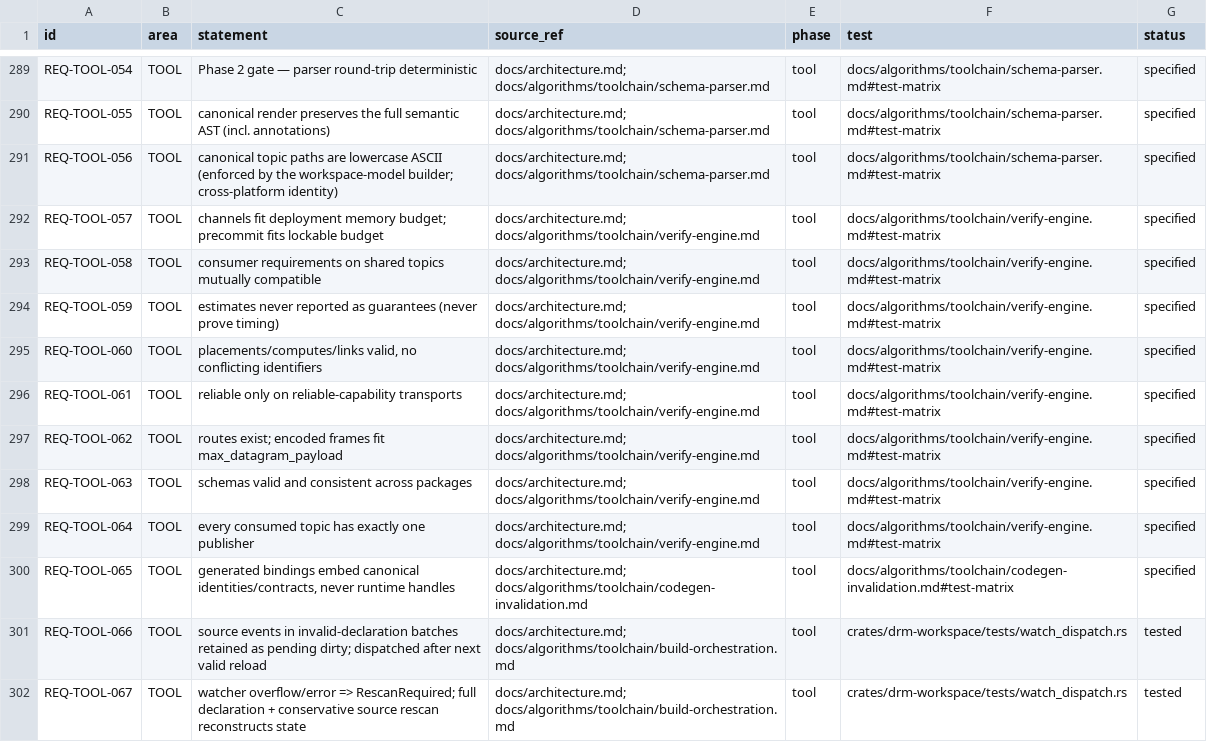
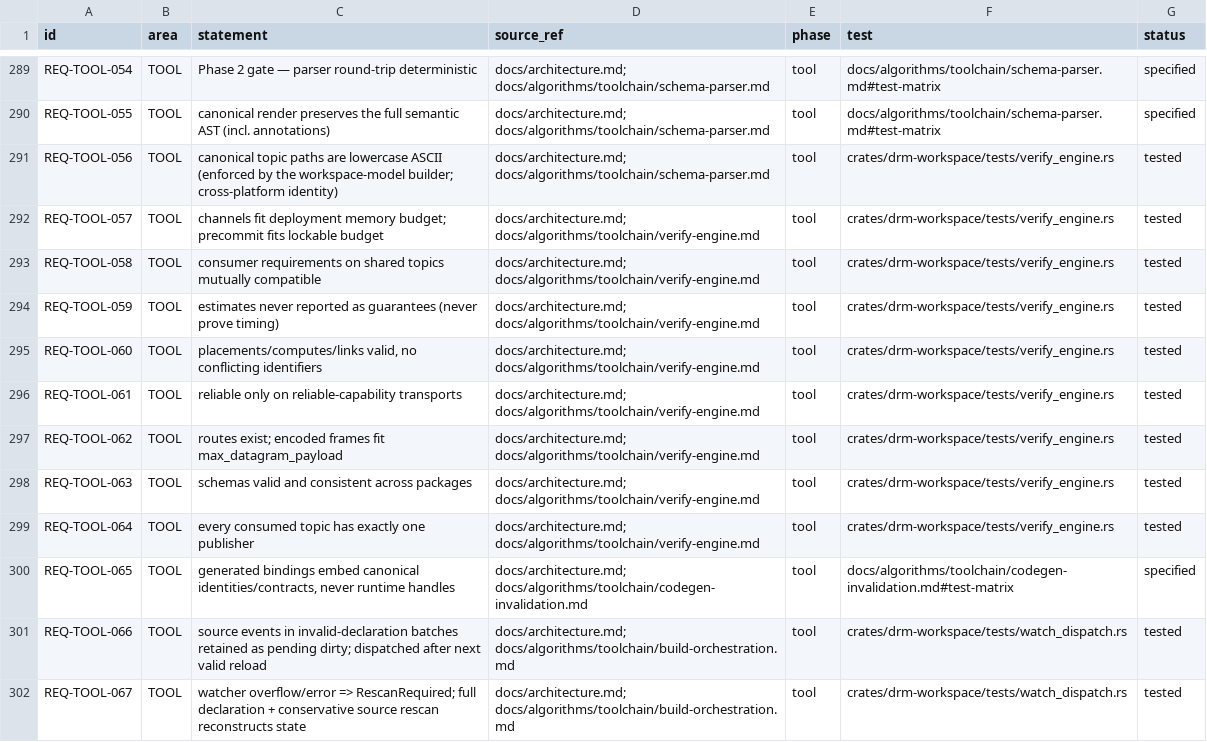
Before and after one commit to shakilapr/drm, a CSV file: docs/req/registry.csv, drawn as a sheet; only a part is shown, gaps mark what is left out.

```diff
--- a/docs/req/registry.csv
+++ b/docs/req/registry.csv
@@ -290,11 +290,11 @@ REQ-TOOL-054,TOOL,"Phase 2 gate — parser round-trip deterministic","docs/archi
 REQ-TOOL-055,TOOL,"canonical render preserves the full semantic AST (incl. annotations)","docs/architecture.md; docs/algorithms/toolchain/schema-parser.md",tool,"docs/algorithms/toolchain/schema-parser.md#test-matrix",specified
-REQ-TOOL-056,TOOL,"canonical topic paths are lowercase ASCII (enforced by the workspace-model builder; cross-platform identity)","docs/architecture.md; docs/algorithms/toolchain/schema-parser.md",tool,"docs/algorithms/toolchain/schema-parser.md#test-matrix",specified
-REQ-TOOL-057,TOOL,"channels fit deployment memory budget; precommit fits lockable budget","docs/architecture.md; docs/algorithms/toolchain/verify-engine.md",tool,"docs/algorithms/toolchain/verify-engine.md#test-matrix",specified
-REQ-TOOL-058,TOOL,"consumer requirements on shared topics mutually compatible","docs/architecture.md; docs/algorithms/toolchain/verify-engine.md",tool,"docs/algorithms/toolchain/verify-engine.md#test-matrix",specified
-REQ-TOOL-059,TOOL,"estimates never reported as guarantees (never prove timing)","docs/architecture.md; docs/algorithms/toolchain/verify-engine.md",tool,"docs/algorithms/toolchain/verify-engine.md#test-matrix",specified
-REQ-TOOL-060,TOOL,"placements/computes/links valid, no conflicting identifiers","docs/architecture.md; docs/algorithms/toolchain/verify-engine.md",tool,"docs/algorithms/toolchain/verify-engine.md#test-matrix",specified
-REQ-TOOL-061,TOOL,"reliable only on reliable-capability transports","docs/architecture.md; docs/algorithms/toolchain/verify-engine.md",tool,"docs/algorithms/toolchain/verify-engine.md#test-matrix",specified
-REQ-TOOL-062,TOOL,"routes exist; encoded frames fit max_datagram_payload","docs/architecture.md; docs/algorithms/toolchain/verify-engine.md",tool,"docs/algorithms/toolchain/verify-engine.md#test-matrix",specified
-REQ-TOOL-063,TOOL,"schemas valid and consistent across packages","docs/architecture.md; docs/algorithms/toolchain/verify-engine.md",tool,"docs/algorithms/toolchain/verify-engine.md#test-matrix",specified
-REQ-TOOL-064,TOOL,"every consumed topic has exactly one publisher","docs/architecture.md; docs/algorithms/toolchain/verify-engine.md",tool,"docs/algorithms/toolchain/verify-engine.md#test-matrix",specified
+REQ-TOOL-056,TOOL,"canonical topic paths are lowercase ASCII (enforced by the workspace-model builder; cross-platform identity)","docs/architecture.md; docs/algorithms/toolchain/schema-parser.md",tool,"crates/drm-workspace/tests/verify_engine.rs",tested
+REQ-TOOL-057,TOOL,"channels fit deployment memory budget; precommit fits lockable budget","docs/architecture.md; docs/algorithms/toolchain/verify-engine.md",tool,"crates/drm-workspace/tests/verify_engine.rs",tested
+REQ-TOOL-058,TOOL,"consumer requirements on shared topics mutually compatible","docs/architecture.md; docs/algorithms/toolchain/verify-engine.md",tool,"crates/drm-workspace/tests/verify_engine.rs",tested
+REQ-TOOL-059,TOOL,"estimates never reported as guarantees (never prove timing)","docs/architecture.md; docs/algorithms/toolchain/verify-engine.md",tool,"crates/drm-workspace/tests/verify_engine.rs",tested
+REQ-TOOL-060,TOOL,"placements/computes/links valid, no conflicting identifiers","docs/architecture.md; docs/algorithms/toolchain/verify-engine.md",tool,"crates/drm-workspace/tests/verify_engine.rs",tested
+REQ-TOOL-061,TOOL,"reliable only on reliable-capability transports","docs/architecture.md; docs/algorithms/toolchain/verify-engine.md",tool,"crates/drm-workspace/tests/verify_engine.rs",tested
+REQ-TOOL-062,TOOL,"routes exist; encoded frames fit max_datagram_payload","docs/architecture.md; docs/algorithms/toolchain/verify-engine.md",tool,"crates/drm-workspace/tests/verify_engine.rs",tested
+REQ-TOOL-063,TOOL,"schemas valid and consistent across packages","docs/architecture.md; docs/algorithms/toolchain/verify-engine.md",tool,"crates/drm-workspace/tests/verify_engine.rs",tested
+REQ-TOOL-064,TOOL,"every consumed topic has exactly one publisher","docs/architecture.md; docs/algorithms/toolchain/verify-engine.md",tool,"crates/drm-workspace/tests/verify_engine.rs",tested
 REQ-TOOL-065,TOOL,"generated bindings embed canonical identities/contracts, never runtime handles","docs/architecture.md; docs/algorithms/toolchain/codegen-invalidation.md",tool,"docs/algorithms/toolchain/codegen-invalidation.md#test-matrix",specified
```
Also changed, not shown: 9 other files.
